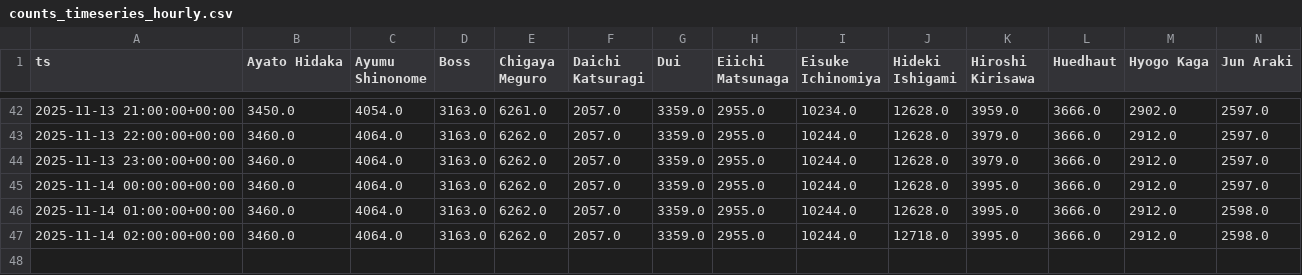
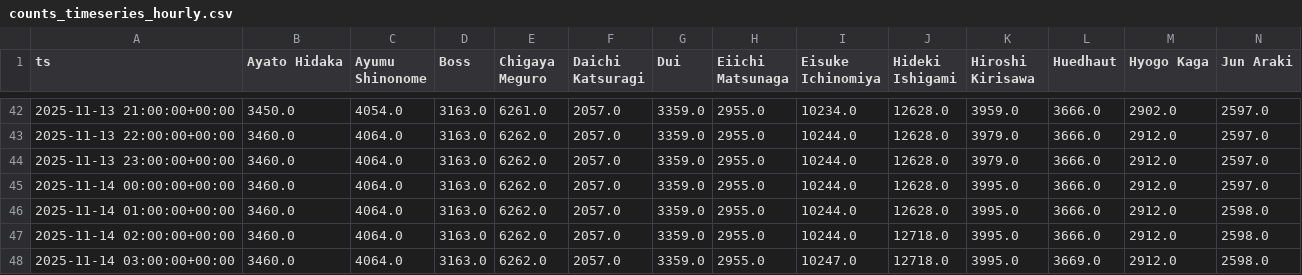
Before and after one commit to Amuyea-gbatemp/L365_2025_Election_Page, a CSV file: out/2025/en/primary/counts_timeseries_hourly.csv, drawn as a sheet; only a part is shown, gaps mark what is left out; rows hold the shown columns only; the diff names each change by its address in the sheet, - before the commit and + after, or states it on an @@ line.

Commit message:
data: primary CSVs for 2025/en/primary 2025-11-14 03:00:16

```diff
--- a/out/2025/en/primary/counts_timeseries_hourly.csv
+++ b/out/2025/en/primary/counts_timeseries_hourly.csv
+row 48: 2025-11-14 03:00:00+00:00 | 3460.0 | 4064.0 | 3163.0 | 6262.0 | 2057.0 | 3359.0 | 2955.0 | 10247.0 | 12718.0 | 3995.0 | 3669.0 | 2912.0 | 2598.0
```
Also changed, not shown: out/2025/en/primary/growth_timeseries_hourly.csv, out/2025/en/primary/ranks_timeseries_hourly.csv.
